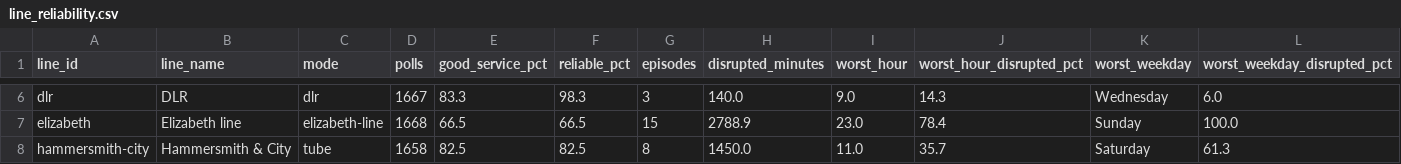
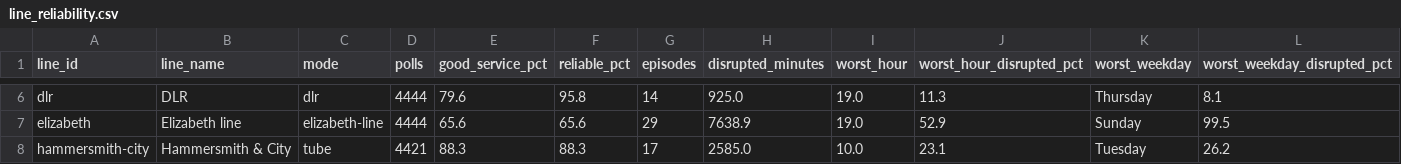
Before and after one commit to faisal337/TfL-Reliability, a CSV file: data/processed/line_reliability.csv, drawn as a sheet; only a part is shown, gaps mark what is left out; the diff covers the shown part only; the diff names each change by its address in the sheet, - before the commit and + after, or states it on an @@ line.

```diff
--- a/data/processed/line_reliability.csv
+++ b/data/processed/line_reliability.csv
-D6 (polls): 1667
+D6 (polls): 4444
-E6 (good_service_pct): 83.3
+E6 (good_service_pct): 79.6
-F6 (reliable_pct): 98.3
+F6 (reliable_pct): 95.8
-G6 (episodes): 3
+G6 (episodes): 14
-H6 (disrupted_minutes): 140.0
+H6 (disrupted_minutes): 925.0
-I6 (worst_hour): 9.0
+I6 (worst_hour): 19.0
-J6 (worst_hour_disrupted_pct): 14.3
+J6 (worst_hour_disrupted_pct): 11.3
-K6 (worst_weekday): Wednesday
+K6 (worst_weekday): Thursday
-L6 (worst_weekday_disrupted_pct): 6.0
+L6 (worst_weekday_disrupted_pct): 8.1
-D7 (polls): 1668
+D7 (polls): 4444
-E7 (good_service_pct): 66.5
+E7 (good_service_pct): 65.6
-F7 (reliable_pct): 66.5
+F7 (reliable_pct): 65.6
-G7 (episodes): 15
+G7 (episodes): 29
-H7 (disrupted_minutes): 2788.9
+H7 (disrupted_minutes): 7638.9
-I7 (worst_hour): 23.0
+I7 (worst_hour): 19.0
-J7 (worst_hour_disrupted_pct): 78.4
+J7 (worst_hour_disrupted_pct): 52.9
-L7 (worst_weekday_disrupted_pct): 100.0
+L7 (worst_weekday_disrupted_pct): 99.5
-D8 (polls): 1658
+D8 (polls): 4421
-E8 (good_service_pct): 82.5
+E8 (good_service_pct): 88.3
-F8 (reliable_pct): 82.5
+F8 (reliable_pct): 88.3
-G8 (episodes): 8
+G8 (episodes): 17
-H8 (disrupted_minutes): 1450.0
+H8 (disrupted_minutes): 2585.0
-I8 (worst_hour): 11.0
+I8 (worst_hour): 10.0
-J8 (worst_hour_disrupted_pct): 35.7
+J8 (worst_hour_disrupted_pct): 23.1
-K8 (worst_weekday): Saturday
+K8 (worst_weekday): Tuesday
-L8 (worst_weekday_disrupted_pct): 61.3
+L8 (worst_weekday_disrupted_pct): 26.2
```
Also changed, not shown: 118 edited cells elsewhere in this file, 17 other files.
